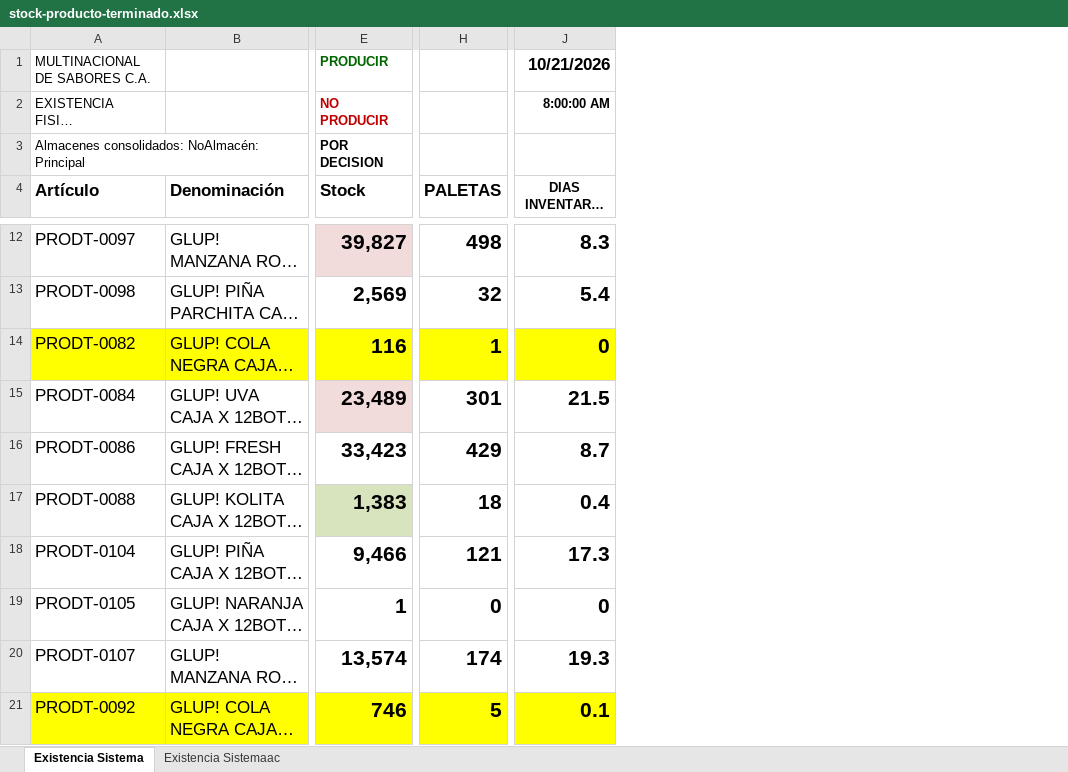
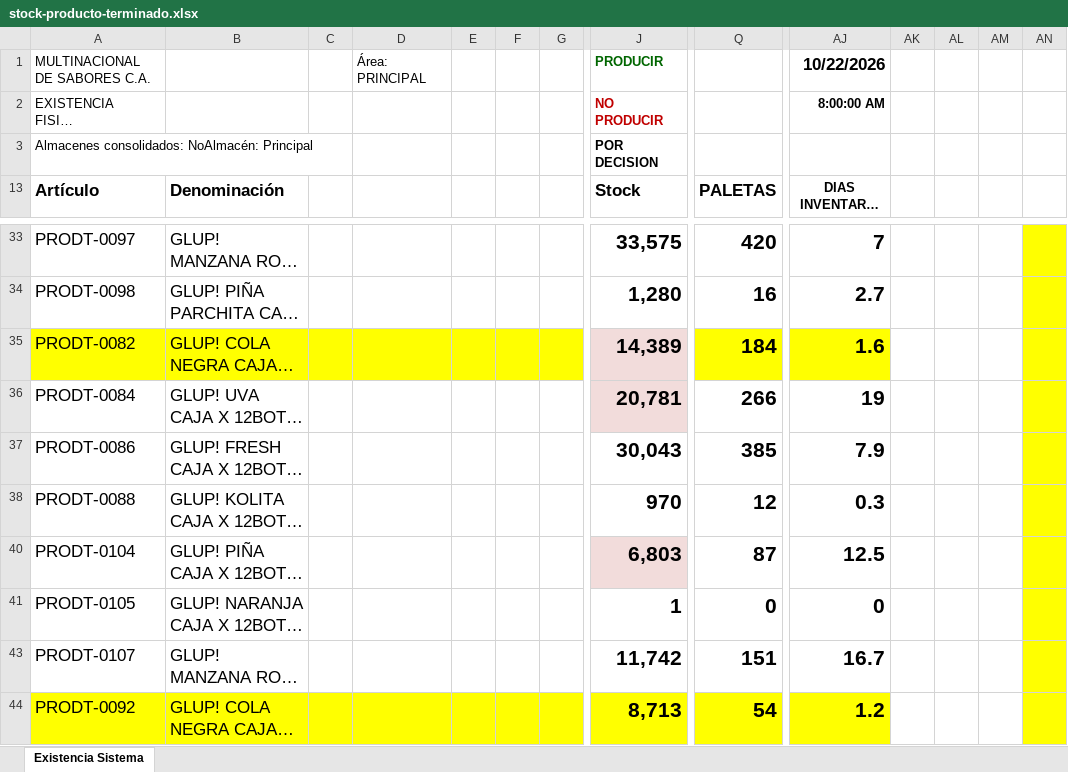
Before and after one commit to datapromns-collab/Data-Pro-V1.7, an Excel workbook: uploads/logistica/stock-producto-terminado.xlsx, sheet Existencia Sistema, drawn as a sheet; only a part is shown, gaps mark what is left out; long unchanged cells end in …; values as stored, in another font and other column widths than the file's, no borders; conditional formats not drawn; addresses are those after the commit; the diff covers the shown part only; the diff names each change by its address in the sheet, - before the commit and + after, or states it on an @@ line.

```diff
--- a/uploads/logistica/stock-producto-terminado.xlsx (sheet Existencia Sistema)
+++ b/uploads/logistica/stock-producto-terminado.xlsx (sheet Existencia Sistema)
-sheet tab: Existencia Sistemaac
+column C, empty
+column D, row 1: Área: PRINCIPAL
+column E, empty
+column F, empty
+column G, empty
+column AK, empty
+column AL, empty
+column AM, empty
+column AN, empty
-AJ1 (DIAS INVENTARIO PARA CONSUMO): 10/21/2026
+AJ1 (DIAS INVENTARIO PARA CONSUMO): 10/22/2026
-J33 (Stock): 39,827
+J33 (Stock): 33,575
-J33 fill: #F2DCDB
+J33 fill: none
-Q33 (PALETAS): 498
+Q33 (PALETAS): 420
-AJ33 (DIAS INVENTARIO PARA CONSUMO): 8.3
+AJ33 (DIAS INVENTARIO PARA CONSUMO): 7
-J34 (Stock): 2,569
+J34 (Stock): 1,280
-Q34 (PALETAS): 32
+Q34 (PALETAS): 16
-AJ34 (DIAS INVENTARIO PARA CONSUMO): 5.4
+AJ34 (DIAS INVENTARIO PARA CONSUMO): 2.7
-J35 (Stock): 116
+J35 (Stock): 14,389
-J35 fill: #FFFF00
+J35 fill: #F2DCDB
-Q35 (PALETAS): 1
+Q35 (PALETAS): 184
-AJ35 (DIAS INVENTARIO PARA CONSUMO): 0
+AJ35 (DIAS INVENTARIO PARA CONSUMO): 1.6
-J36 (Stock): 23,489
+J36 (Stock): 20,781
-Q36 (PALETAS): 301
+Q36 (PALETAS): 266
-AJ36 (DIAS INVENTARIO PARA CONSUMO): 21.5
+AJ36 (DIAS INVENTARIO PARA CONSUMO): 19
-J37 (Stock): 33,423
+J37 (Stock): 30,043
-Q37 (PALETAS): 429
+Q37 (PALETAS): 385
-AJ37 (DIAS INVENTARIO PARA CONSUMO): 8.7
+AJ37 (DIAS INVENTARIO PARA CONSUMO): 7.9
-J38 (Stock): 1,383
+J38 (Stock): 970
-J38 fill: #D7E4BD
+J38 fill: none
-Q38 (PALETAS): 18
+Q38 (PALETAS): 12
-AJ38 (DIAS INVENTARIO PARA CONSUMO): 0.4
+AJ38 (DIAS INVENTARIO PARA CONSUMO): 0.3
-J40 (Stock): 9,466
+J40 (Stock): 6,803
-J40 fill: none
+J40 fill: #F2DCDB
-Q40 (PALETAS): 121
+Q40 (PALETAS): 87
-AJ40 (DIAS INVENTARIO PARA CONSUMO): 17.3
+AJ40 (DIAS INVENTARIO PARA CONSUMO): 12.5
-J43 (Stock): 13,574
+J43 (Stock): 11,742
-Q43 (PALETAS): 174
+Q43 (PALETAS): 151
-AJ43 (DIAS INVENTARIO PARA CONSUMO): 19.3
+AJ43 (DIAS INVENTARIO PARA CONSUMO): 16.7
-J44 (Stock): 746
+J44 (Stock): 8,713
-Q44 (PALETAS): 5
+Q44 (PALETAS): 54
-AJ44 (DIAS INVENTARIO PARA CONSUMO): 0.1
+AJ44 (DIAS INVENTARIO PARA CONSUMO): 1.2
```
Also changed, not shown: 112 added rows, 67 edited cells and cell formats elsewhere in this sheet, formulas that keep their value, hidden cells, 3 other files.
